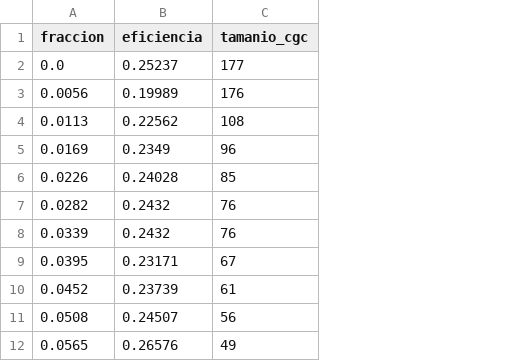
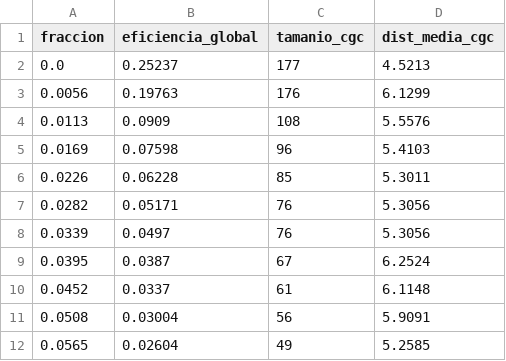
Before and after one commit to HenryM19/priv-Redes-Complejas-Grupo, a CSV file: ProyectoFinal/Resolución_ProyectoFinal/results/tablas/p11_perc_Alt_A_grado.csv, drawn as a sheet; only a part is shown; removed rows and columns are numbered as before the commit, all else as after; the diff names each change by its address in the sheet, - before the commit and + after, or states it on an @@ line.

```diff
--- a/ProyectoFinal/Resolución_ProyectoFinal/results/tablas/p11_perc_Alt_A_grado.csv
+++ b/ProyectoFinal/Resolución_ProyectoFinal/results/tablas/p11_perc_Alt_A_grado.csv
-column B (eficiencia), rows 2-12: 0.25237 | 0.19989 | 0.22562 | 0.2349 | 0.24028 | 0.2432 | 0.2432 | 0.23171 | 0.23739 | 0.24507 | 0.26576
+column B (eficiencia_global), rows 2-12: 0.25237 | 0.19763 | 0.0909 | 0.07598 | 0.06228 | 0.05171 | 0.0497 | 0.0387 | 0.0337 | 0.03004 | 0.02604
+column D (dist_media_cgc), rows 2-12: 4.5213 | 6.1299 | 5.5576 | 5.4103 | 5.3011 | 5.3056 | 5.3056 | 6.2524 | 6.1148 | 5.9091 | 5.2585
```
Also changed, not shown: ProyectoFinal/Resolución_ProyectoFinal/results/tablas/p11_perc_Alt_B_btw.csv, ProyectoFinal/Resolución_ProyectoFinal/results/tablas/p11_perc_Original.csv, 5 other files.
